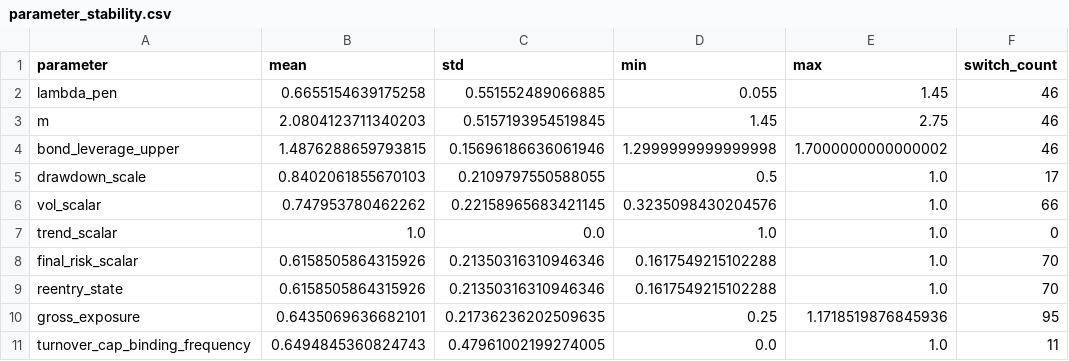
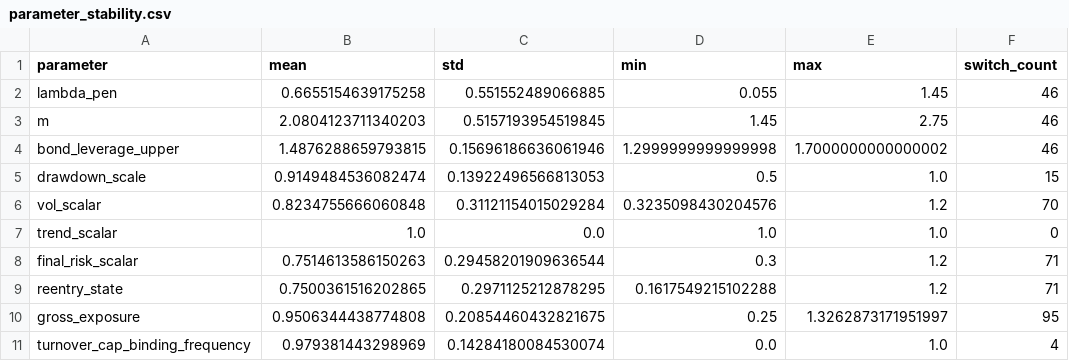
Before and after one commit to ericxuzhesheng/Relaxed-Risk-Parity-Research, a CSV file: results/tables/parameter_stability.csv, drawn as a sheet.

```diff
--- a/results/tables/parameter_stability.csv
+++ b/results/tables/parameter_stability.csv
@@ -4,8 +4,8 @@ m,2.0804123711340203,0.5157193954519845,1.45,2.75,46
 bond_leverage_upper,1.4876288659793815,0.15696186636061946,1.2999999999999998,1.7000000000000002,46
-drawdown_scale,0.8402061855670103,0.2109797550588055,0.5,1.0,17
-vol_scalar,0.747953780462262,0.22158965683421145,0.3235098430204576,1.0,66
+drawdown_scale,0.9149484536082474,0.13922496566813053,0.5,1.0,15
+vol_scalar,0.8234755666060848,0.31121154015029284,0.3235098430204576,1.2,70
 trend_scalar,1.0,0.0,1.0,1.0,0
-final_risk_scalar,0.6158505864315926,0.21350316310946346,0.1617549215102288,1.0,70
-reentry_state,0.6158505864315926,0.21350316310946346,0.1617549215102288,1.0,70
-gross_exposure,0.6435069636682101,0.21736236202509635,0.25,1.1718519876845936,95
-turnover_cap_binding_frequency,0.6494845360824743,0.47961002199274005,0.0,1.0,11
+final_risk_scalar,0.7514613586150263,0.29458201909636544,0.3,1.2,71
+reentry_state,0.7500361516202865,0.2971125212878295,0.1617549215102288,1.2,71
+gross_exposure,0.9506344438774808,0.20854460432821675,0.25,1.3262873171951997,95
+turnover_cap_binding_frequency,0.979381443298969,0.14284180084530074,0.0,1.0,4
```
Also changed, not shown: results/tables/afml_diagnostics.csv, results/tables/performance_summary.csv, 15 other files.
